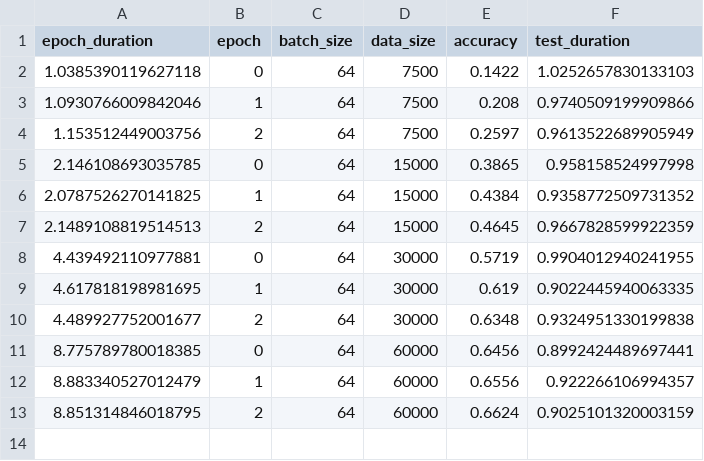
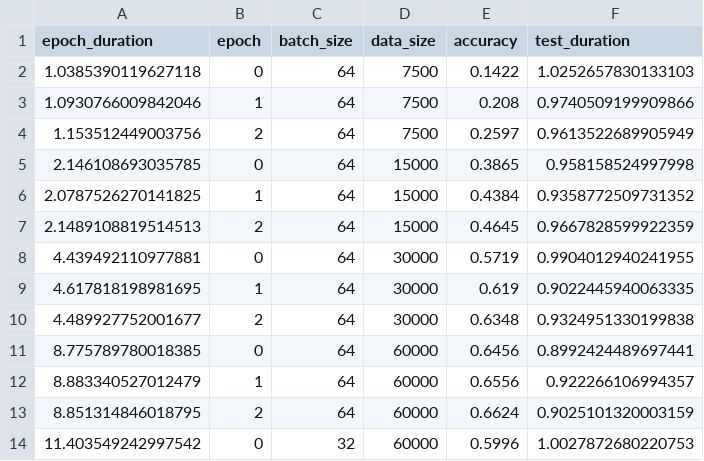
Before and after one commit to Dumplingz/chz-eab-nn-experiments, a CSV file: torch/datasize_nn.csv, drawn as a sheet; the diff names each change by its address in the sheet, - before the commit and + after, or states it on an @@ line.

```diff
--- a/torch/datasize_nn.csv
+++ b/torch/datasize_nn.csv
+row 14: 11.403549242997542 | 0 | 32 | 60000 | 0.5996 | 1.0027872680220753
```
Also changed, not shown: crypten_experiments/minibatch_nn.csv, 4 other files.
